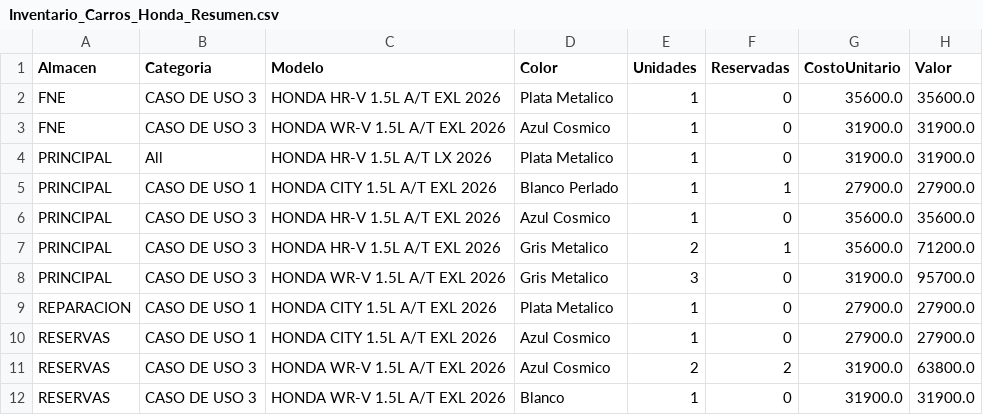
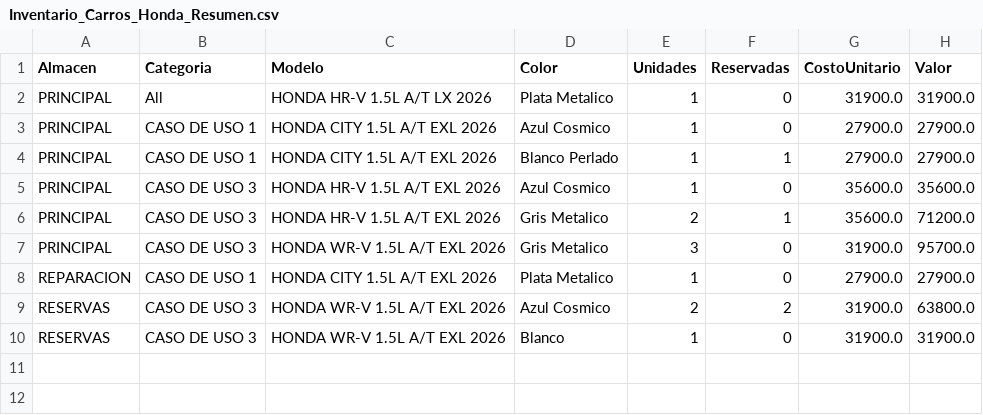
Before and after one commit to latinbienti-sys/inventariohonda, a CSV file: Inventario_Carros_Honda_Resumen.csv, drawn as a sheet; removed rows and columns are numbered as before the commit, all else as after; the diff names each change by its address in the sheet, - before the commit and + after, or states it on an @@ line.

```diff
--- a/Inventario_Carros_Honda_Resumen.csv
+++ b/Inventario_Carros_Honda_Resumen.csv
-row 2: FNE | CASO DE USO 3 | HONDA HR-V 1.5L A/T EXL 2026 | Plata Metalico | 1 | 0 | 35600.0 | 35600.0
-row 3: FNE | CASO DE USO 3 | HONDA WR-V 1.5L A/T EXL 2026 | Azul Cosmico | 1 | 0 | 31900.0 | 31900.0
+row 3: PRINCIPAL | CASO DE USO 1 | HONDA CITY 1.5L A/T EXL 2026 | Azul Cosmico | 1 | 0 | 27900.0 | 27900.0
-row 10: RESERVAS | CASO DE USO 1 | HONDA CITY 1.5L A/T EXL 2026 | Azul Cosmico | 1 | 0 | 27900.0 | 27900.0
```
Also changed, not shown: Inventario_Carros_Honda_Detalle.csv, 2 other files.
